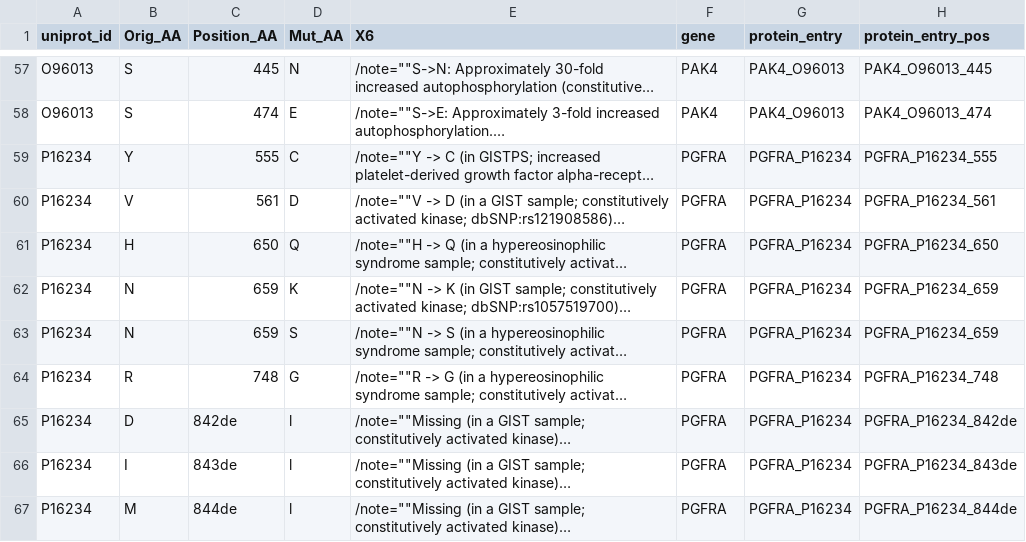
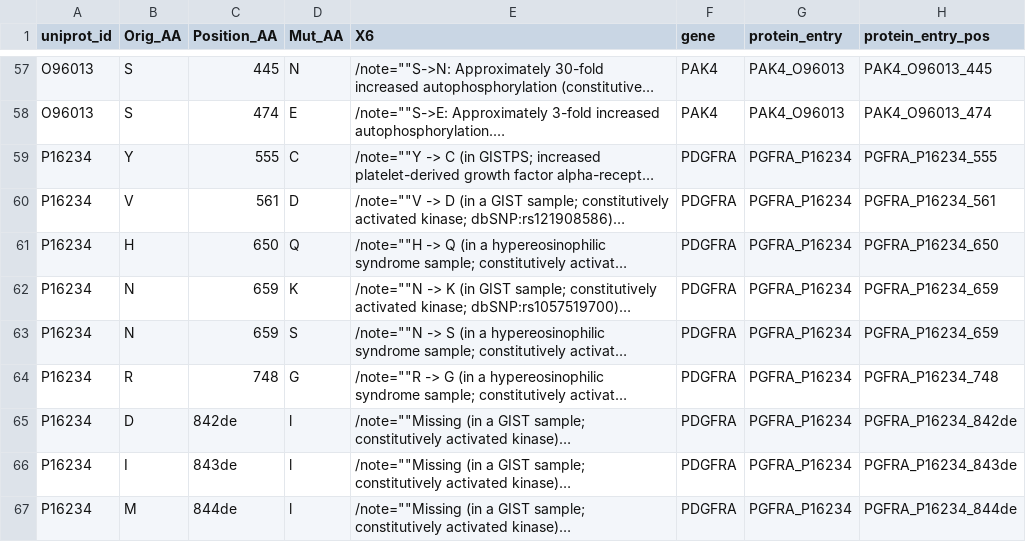
Before and after one commit to russelllab/kinaseResistance, a TSV file: KA/act_deact_mut_for_scores_fin.tsv, drawn as a sheet; only a part is shown, gaps mark what is left out; long unchanged cells end in …; the diff covers the shown part only; the diff names each change by its address in the sheet, - before the commit and + after, or states it on an @@ line.

Commit message:
updates gene names in act/deact; addded bubble plot script

```diff
--- a/KA/act_deact_mut_for_scores_fin.tsv
+++ b/KA/act_deact_mut_for_scores_fin.tsv
-F59:F67 (gene): PGFRA
+F59:F67 (gene): PDGFRA
```
Also changed, not shown: 14 edited cells elsewhere in this file, 8 other files.
